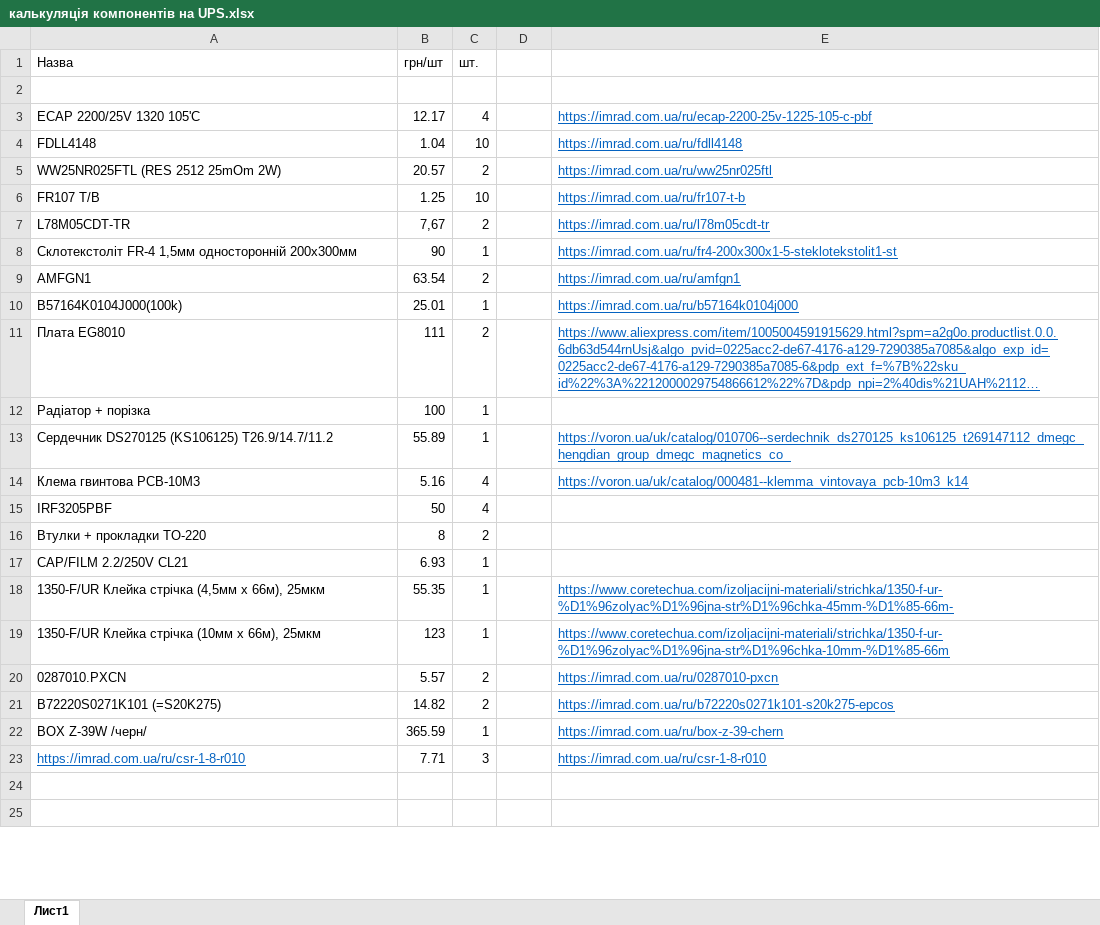
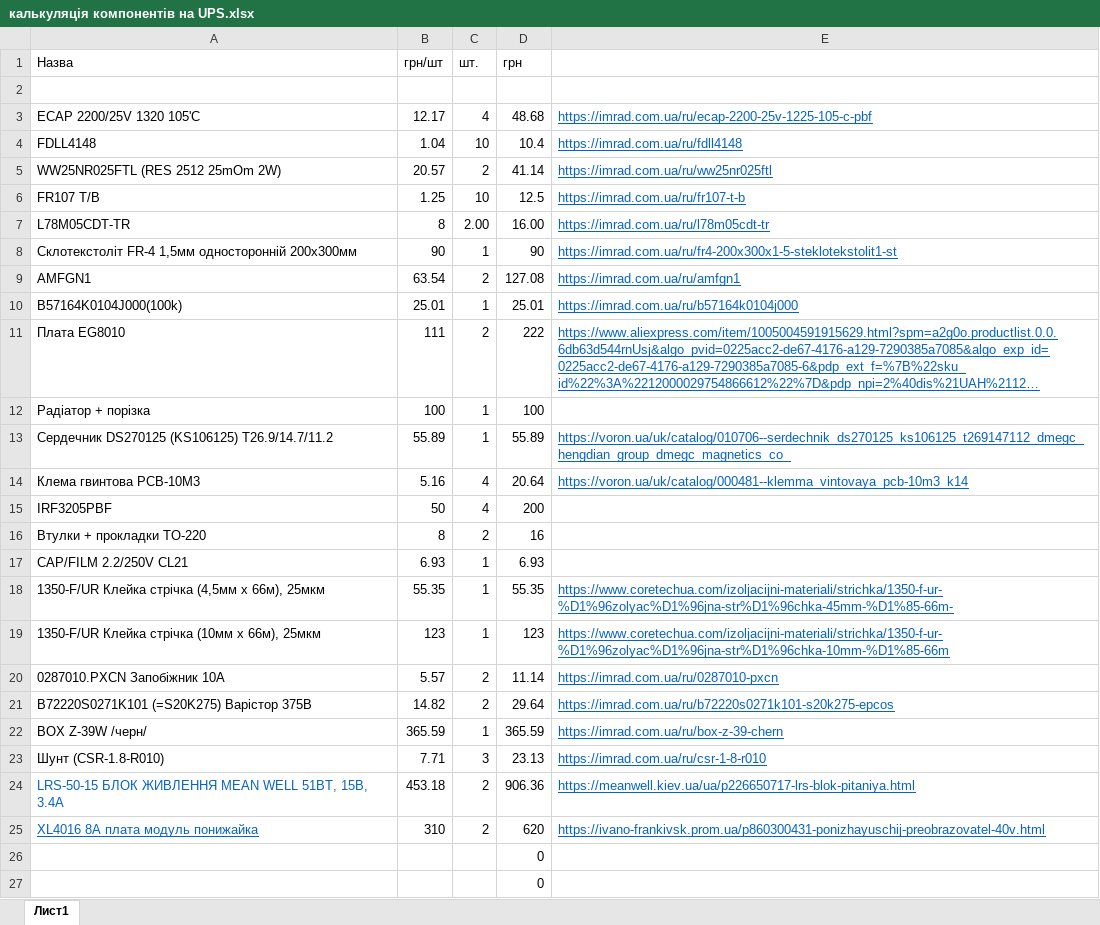
Before and after one commit to Vitech-UA/Invertor-12V-24V-220V, an Excel workbook: калькуляція компонентів на UPS.xlsx, sheet Лист1, drawn as a sheet; only a part is shown; long unchanged cells end in …; values as stored, in another font and other column widths than the file's, no borders; the diff covers the shown part only; the diff names each change by its address in the sheet, - before the commit and + after, or states it on an @@ line.

```diff
--- a/калькуляція компонентів на UPS.xlsx (sheet Лист1)
+++ b/калькуляція компонентів на UPS.xlsx (sheet Лист1)
-D1: (empty)
+D1: грн
-D3 (грн): (empty)
+D3 (грн): 48.68
-D4 (грн): (empty)
+D4 (грн): 10.4
-D5 (грн): (empty)
+D5 (грн): 41.14
-D6 (грн): (empty)
+D6 (грн): 12.5
-B7 (грн/шт): 7,67
+B7 (грн/шт): 8
-C7 (шт.): 2
+C7 (шт.): 2.00
-D7 (грн): (empty)
+D7 (грн): 16.00
-D8 (грн): (empty)
+D8 (грн): 90
-D9 (грн): (empty)
+D9 (грн): 127.08
-D10 (грн): (empty)
+D10 (грн): 25.01
-D11 (грн): (empty)
+D11 (грн): 222
-D12 (грн): (empty)
+D12 (грн): 100
-D13 (грн): (empty)
+D13 (грн): 55.89
-D14 (грн): (empty)
+D14 (грн): 20.64
-D15 (грн): (empty)
+D15 (грн): 200
-D16 (грн): (empty)
+D16 (грн): 16
-D17 (грн): (empty)
+D17 (грн): 6.93
-D18 (грн): (empty)
+D18 (грн): 55.35
-D19 (грн): (empty)
+D19 (грн): 123
-A20 (Назва): 0287010.PXCN
+A20 (Назва): 0287010.PXCN Запобіжник 10А
-D20 (грн): (empty)
+D20 (грн): 11.14
-A21 (Назва): B72220S0271K101 (=S20K275)
+A21 (Назва): B72220S0271K101 (=S20K275) Варістор 375В
-D21 (грн): (empty)
+D21 (грн): 29.64
-D22 (грн): (empty)
+D22 (грн): 365.59
-A23 (Назва): https://imrad.com.ua/ru/csr-1-8-r010
+A23 (Назва): Шунт (CSR-1.8-R010)
@@ A23 underline: on → off, text colour: #0563C1 → black @@
-D23 (грн): (empty)
+D23 (грн): 23.13
-row 24: (empty)
+row 24: LRS-50-15 БЛОК ЖИВЛЕННЯ MEAN WELL 51ВТ, 15В, 3.4А | 453.18 | 2 | 906.36 | https://meanwell.kiev.ua/ua/p226650717-lrs-blok-pitaniya.html
-row 25: (empty)
+row 25: XL4016 8A плата модуль понижайка | 310 | 2 | 620 | https://ivano-frankivsk.prom.ua/p860300431-ponizhayuschij-preobrazovatel-40v.html
+row 26:  |  |  | 0
+row 27:  |  |  | 0
```
Also changed, not shown: 1 added row and 8 edited cells elsewhere in this sheet, 1 other file.
